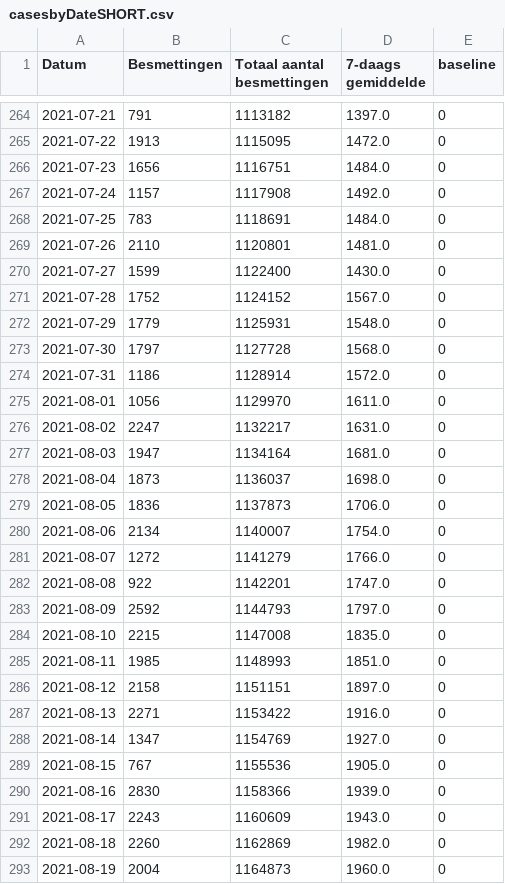
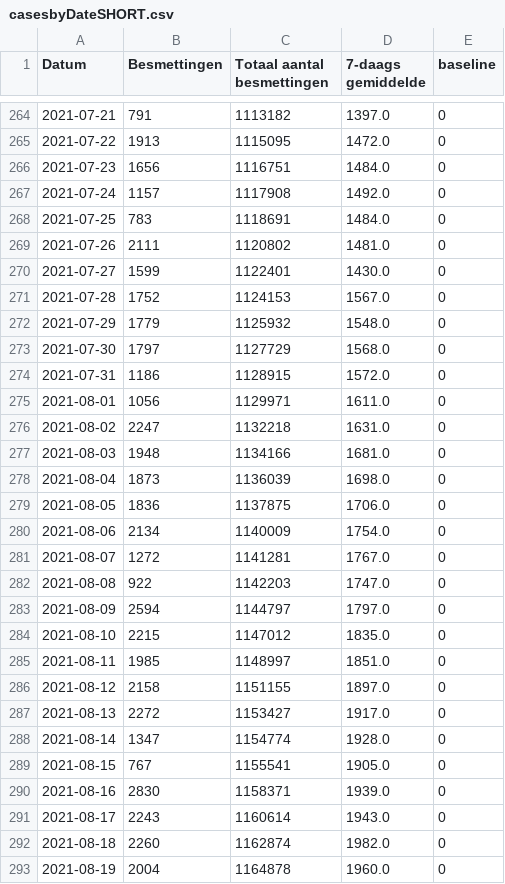
Before and after one commit to andystevensss/corona-data, a CSV file: cases/casesbyDateSHORT.csv, drawn as a sheet; only a part is shown, gaps mark what is left out; the diff covers the shown part only.

Commit message:
automatic update

```diff
--- a/cases/casesbyDateSHORT.csv
+++ b/cases/casesbyDateSHORT.csv
@@ -268,26 +268,26 @@ Datum,Besmettingen,Totaal aantal besmettingen,7-daags gemiddelde,baseline
 2021-07-25,783,1118691,1484.0,0
-2021-07-26,2110,1120801,1481.0,0
-2021-07-27,1599,1122400,1430.0,0
-2021-07-28,1752,1124152,1567.0,0
-2021-07-29,1779,1125931,1548.0,0
-2021-07-30,1797,1127728,1568.0,0
-2021-07-31,1186,1128914,1572.0,0
-2021-08-01,1056,1129970,1611.0,0
-2021-08-02,2247,1132217,1631.0,0
-2021-08-03,1947,1134164,1681.0,0
-2021-08-04,1873,1136037,1698.0,0
-2021-08-05,1836,1137873,1706.0,0
-2021-08-06,2134,1140007,1754.0,0
-2021-08-07,1272,1141279,1766.0,0
-2021-08-08,922,1142201,1747.0,0
-2021-08-09,2592,1144793,1797.0,0
-2021-08-10,2215,1147008,1835.0,0
-2021-08-11,1985,1148993,1851.0,0
-2021-08-12,2158,1151151,1897.0,0
-2021-08-13,2271,1153422,1916.0,0
-2021-08-14,1347,1154769,1927.0,0
-2021-08-15,767,1155536,1905.0,0
-2021-08-16,2830,1158366,1939.0,0
-2021-08-17,2243,1160609,1943.0,0
-2021-08-18,2260,1162869,1982.0,0
-2021-08-19,2004,1164873,1960.0,0
+2021-07-26,2111,1120802,1481.0,0
+2021-07-27,1599,1122401,1430.0,0
+2021-07-28,1752,1124153,1567.0,0
+2021-07-29,1779,1125932,1548.0,0
+2021-07-30,1797,1127729,1568.0,0
+2021-07-31,1186,1128915,1572.0,0
+2021-08-01,1056,1129971,1611.0,0
+2021-08-02,2247,1132218,1631.0,0
+2021-08-03,1948,1134166,1681.0,0
+2021-08-04,1873,1136039,1698.0,0
+2021-08-05,1836,1137875,1706.0,0
+2021-08-06,2134,1140009,1754.0,0
+2021-08-07,1272,1141281,1767.0,0
+2021-08-08,922,1142203,1747.0,0
+2021-08-09,2594,1144797,1797.0,0
+2021-08-10,2215,1147012,1835.0,0
+2021-08-11,1985,1148997,1851.0,0
+2021-08-12,2158,1151155,1897.0,0
+2021-08-13,2272,1153427,1917.0,0
+2021-08-14,1347,1154774,1928.0,0
+2021-08-15,767,1155541,1905.0,0
+2021-08-16,2830,1158371,1939.0,0
+2021-08-17,2243,1160614,1943.0,0
+2021-08-18,2260,1162874,1982.0,0
+2021-08-19,2004,1164878,1960.0,0
```
Also changed, not shown: 1 added row and 86 edited cells elsewhere in this file.
